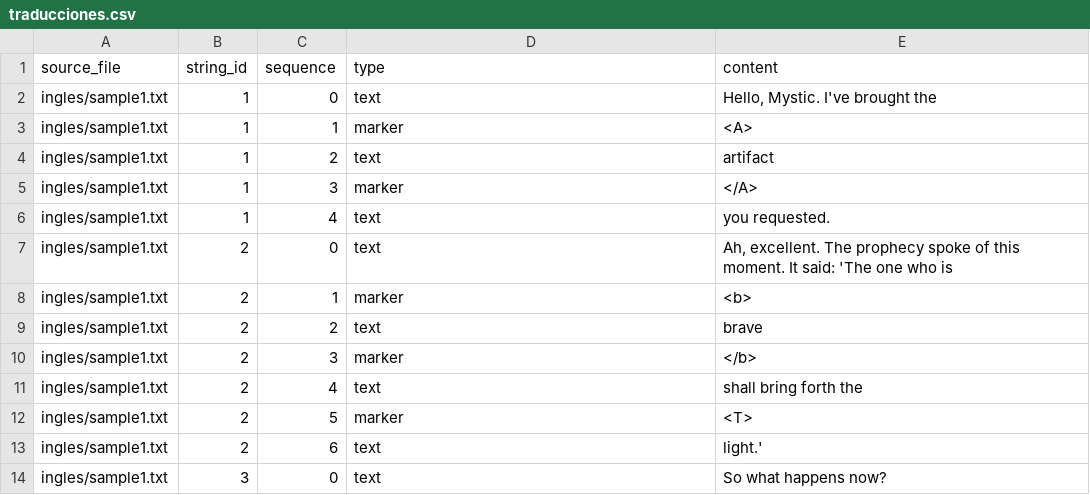
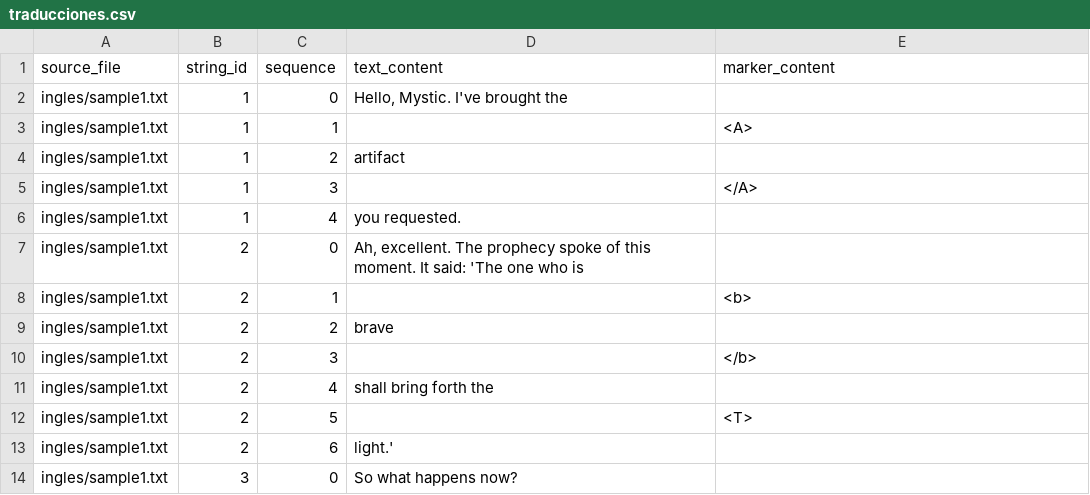
Before and after one commit to Zeronimous/simplext, a CSV file: Textos/traducciones.csv, drawn as a sheet.

```diff
--- a/Textos/traducciones.csv
+++ b/Textos/traducciones.csv
@@ -1,14 +1,14 @@
-source_file,string_id,sequence,type,content
-ingles/sample1.txt,1,0,text,"Hello, Mystic. I've brought the "
-ingles/sample1.txt,1,1,marker,<A>
-ingles/sample1.txt,1,2,text,artifact
-ingles/sample1.txt,1,3,marker,</A>
-ingles/sample1.txt,1,4,text, you requested.
-ingles/sample1.txt,2,0,text,"Ah, excellent. The prophecy spoke of this moment. It said: 'The one who is "
-ingles/sample1.txt,2,1,marker,<b>
-ingles/sample1.txt,2,2,text,brave
-ingles/sample1.txt,2,3,marker,</b>
-ingles/sample1.txt,2,4,text, shall bring forth the
-ingles/sample1.txt,2,5,marker,<T>
-ingles/sample1.txt,2,6,text,light.'
-ingles/sample1.txt,3,0,text,So what happens now?
+source_file,string_id,sequence,text_content,marker_content
+ingles/sample1.txt,1,0,"Hello, Mystic. I've brought the ",
+ingles/sample1.txt,1,1,,<A>
+ingles/sample1.txt,1,2,artifact,
+ingles/sample1.txt,1,3,,</A>
+ingles/sample1.txt,1,4, you requested.,
+ingles/sample1.txt,2,0,"Ah, excellent. The prophecy spoke of this moment. It said: 'The one who is ",
+ingles/sample1.txt,2,1,,<b>
+ingles/sample1.txt,2,2,brave,
+ingles/sample1.txt,2,3,,</b>
+ingles/sample1.txt,2,4, shall bring forth the ,
+ingles/sample1.txt,2,5,,<T>
+ingles/sample1.txt,2,6,light.',
+ingles/sample1.txt,3,0,So what happens now?,
```
Also changed, not shown: 3 other files.
